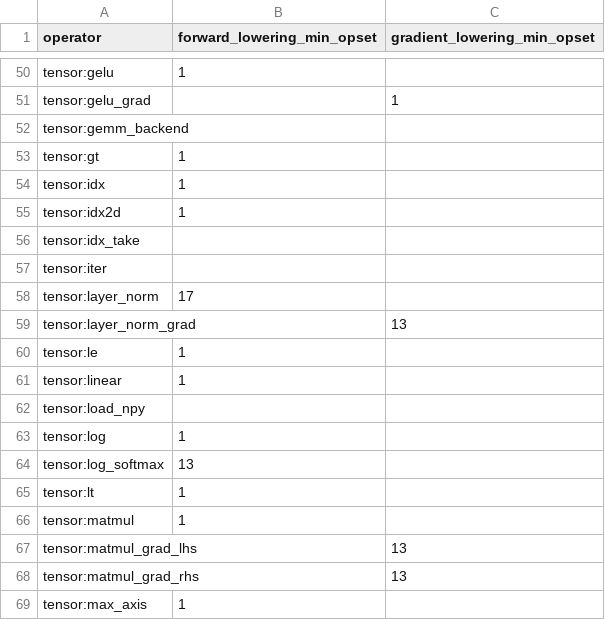
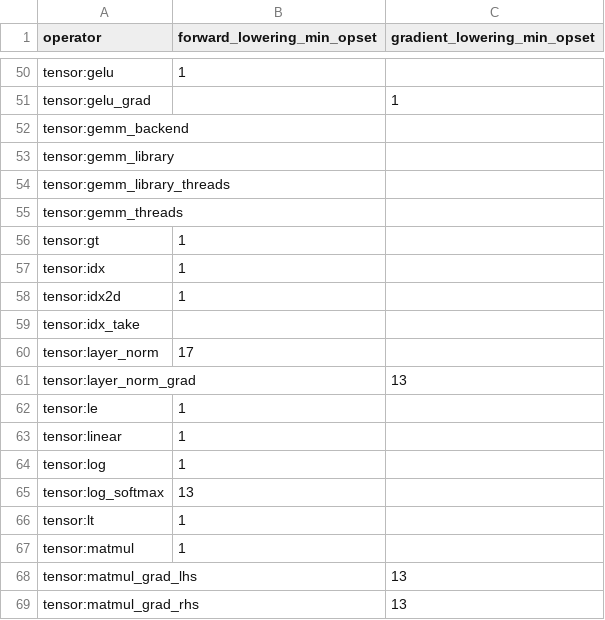
Before and after one commit to OpenCML/Camel, a CSV file: export_matrix.csv, drawn as a sheet; only a part is shown, gaps mark what is left out; the shorter side is filled out with more unchanged rows; removed rows and columns are numbered as before the commit, all else as after; the diff names each change by its address in the sheet, - before the commit and + after, or states it on an @@ line.

Commit message:
Delete the tensor module's iterator: a `for` over a tensor is the core's
`Tensor` is the numeric array type, so no loop ever asks a module for a tensor's
elements: the builder takes the first dimension itself
(`ArrayType::firstDimensionElement`, builder_control.cpp) and the iterable position
needs no OPER node. The author's ruling of 2026-10-24 moved that rule into the core
for every array and states that the module's `iter` goes away with the P4 alias (one
thing, one spelling); this is that step.

`tensor:iter` is gone with its registration (`__iter__`), its kernel, its inference
and the rank-0 guard only it used. The docs that named the module operator for a
tensor say what happens now: `docs/language/06_expressions.md` and its English
translation (the `for` sequence list and the graph paragraph), and
`docs/technical/39_loops.md` section 2a. Two comments that described the
registration (`__iter__`'s group in globals.cpp, the loop builder's) follow.

`export_matrix.csv`/`.md` are regenerated from the registries. Besides the
`tensor:iter` row this picks up the drift of other lanes (`tensor:load_npy` went with
H466's typed loaders, and `tensor:gemm_library`, `tensor:gemm_library_threads` and
`tensor:gemm_threads` were added), and the generator writes the markdown at LF on
every platform, as `.gitattributes` stores it.

```diff
--- a/export_matrix.csv
+++ b/export_matrix.csv
+row 53: tensor:gemm_library
+row 54: tensor:gemm_library_threads
+row 55: tensor:gemm_threads
-row 57: tensor:iter
-row 62: tensor:load_npy
```
Also changed, not shown: 8 other files.
